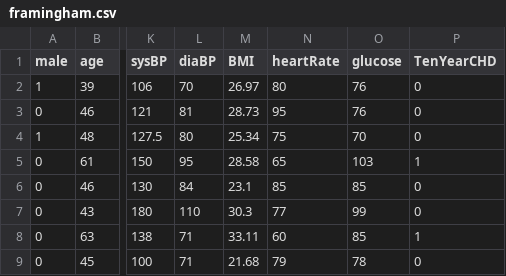
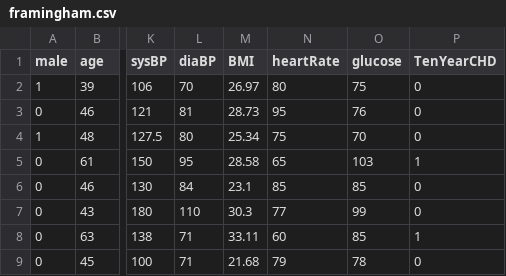
Before and after one commit to rahulbansal530/Heart-Disease-Predictiion-Using-Ensemble-Learning, a CSV file: framingham.csv, drawn as a sheet; only a part is shown, gaps mark what is left out; the diff names each change by its address in the sheet, - before the commit and + after, or states it on an @@ line.

Commit message:
updates csv

```diff
--- a/framingham.csv
+++ b/framingham.csv
-O2 (glucose): 76
+O2 (glucose): 75
```
